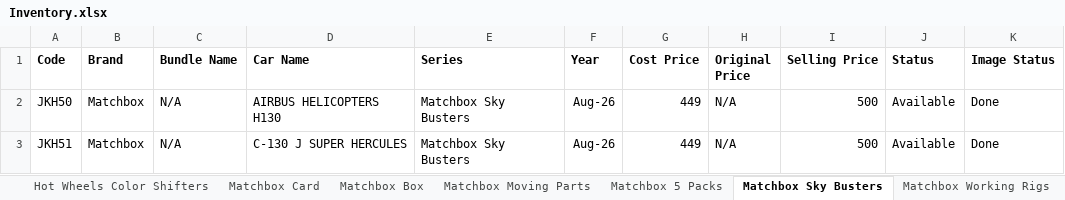
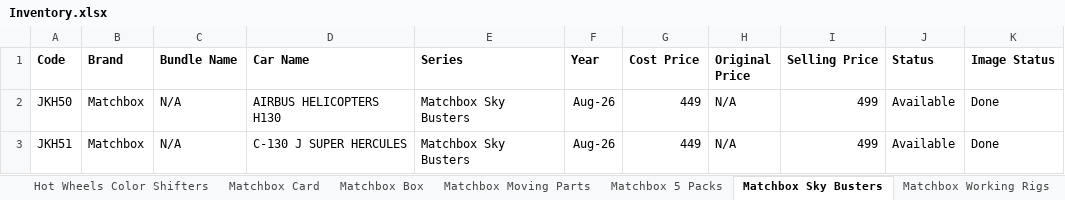
Before and after one commit to jishnupatra-labs/diecast-catalogue, an Excel workbook: inventory/Inventory.xlsx, sheet Matchbox Sky Busters, drawn as a sheet; values as stored, in another font and other column widths than the file's, no borders; the diff names each change by its address in the sheet, - before the commit and + after, or states it on an @@ line.

Commit message:
Updated the prices

```diff
--- a/inventory/Inventory.xlsx (sheet Matchbox Sky Busters)
+++ b/inventory/Inventory.xlsx (sheet Matchbox Sky Busters)
-I2:I3 (Selling Price): 500
+I2:I3 (Selling Price): 499
```
Also changed, not shown: sheet Matchbox Moving Parts, sheet Hot Wheels Mainline, sheet Matchbox Card, sheet Hot Wheels Premium, sheet Hot Wheels Treasure Hunt, sheet Hot Wheels Silver Series, 6 more sheets, 1 other file.
